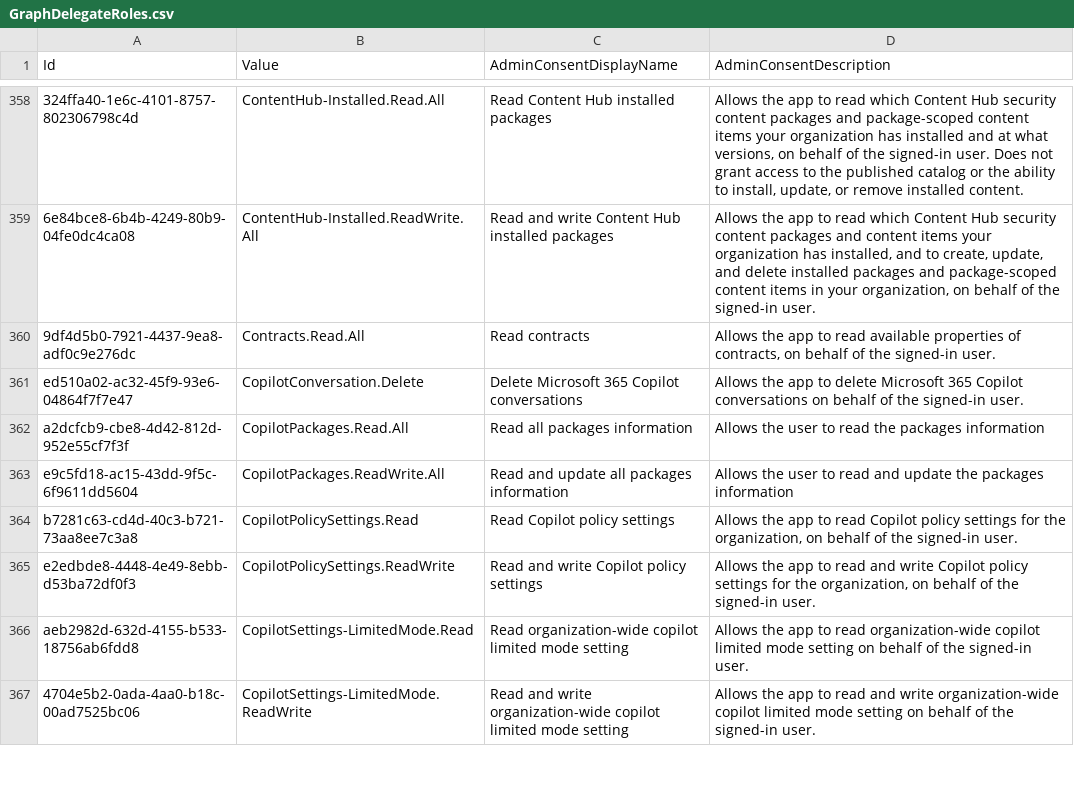
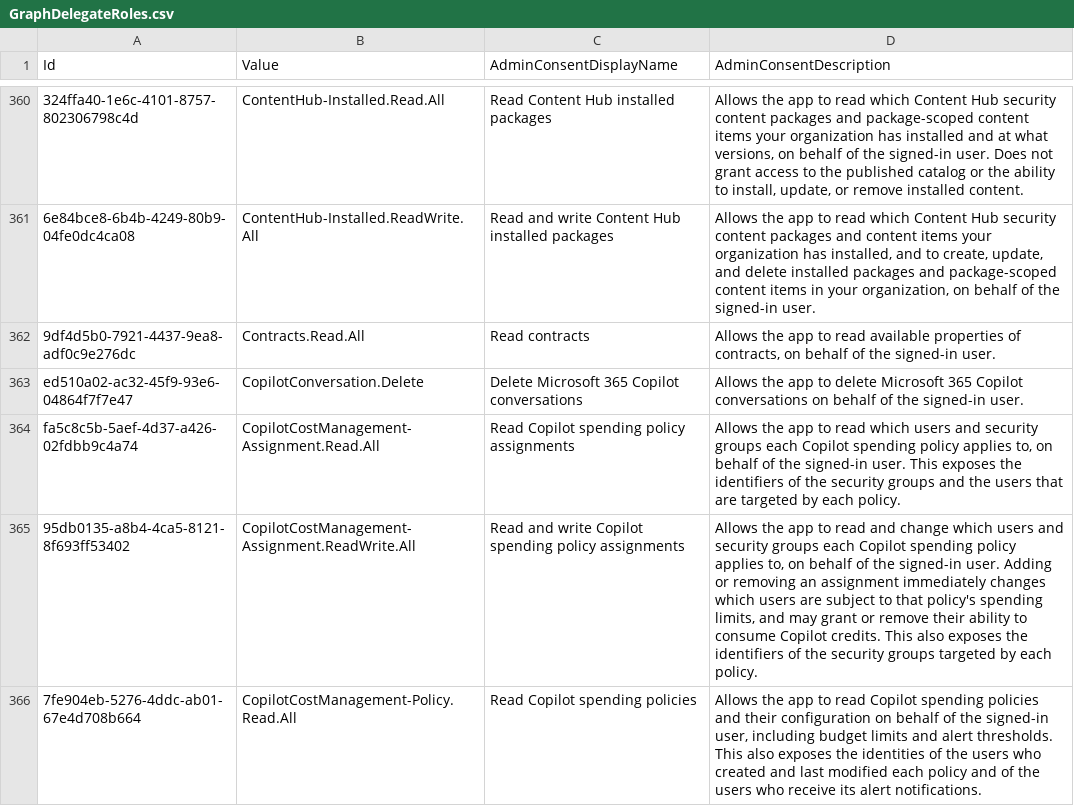
Before and after one commit to Palasito/microsoft-id-resolver, a CSV file: _info/GraphDelegateRoles.csv, drawn as a sheet; only a part is shown, gaps mark what is left out; the shorter side is filled out with more unchanged rows; the diff covers the shown part only.

```diff
--- a/_info/GraphDelegateRoles.csv
+++ b/_info/GraphDelegateRoles.csv
@@ -361 +363,4 @@
 "ed510a02-ac32-45f9-93e6-04864f7f7e47","CopilotConversation.Delete","Delete Microsoft 365 Copilot conversations","Allows the app to delete Microsoft 365 Copilot conversations on behalf of the signed-in user."
+"fa5c8c5b-5aef-4d37-a426-02fdbb9c4a74","CopilotCostManagement-Assignment.Read.All","Read Copilot spending policy assignments","Allows the app to read which users and security groups each Copilot spending policy applies to, on behalf of the signed-in user. This exposes the identifiers of the security groups and the users that are targeted by each policy."
+"95db0135-a8b4-4ca5-8121-8f693ff53402","CopilotCostManagement-Assignment.ReadWrite.All","Read and write Copilot spending policy assignments","Allows the app to read and change which users and security groups each Copilot spending policy applies to, on behalf of the signed-in user. Adding or removing an assignment immediately changes which users are subject to that policy's spending limits, and may grant or remove their ability to consume Copilot credits. This also exposes the identifiers of the security groups targeted by each policy."
+"7fe904eb-5276-4ddc-ab01-67e4d708b664","CopilotCostManagement-Policy.Read.All","Read Copilot spending policies","Allows the app to read Copilot spending policies and their configuration on behalf of the signed-in user, including budget limits and alert thresholds. This also exposes the identities of the users who created and last modified each policy and of the users who receive its alert notifications."
```
Also changed, not shown: 6 added rows, 3 moved rows and 2 edited cells elsewhere in this file, _info/GraphAppRoles.csv, _info/utcm-resource-types.csv, 3 other files.
